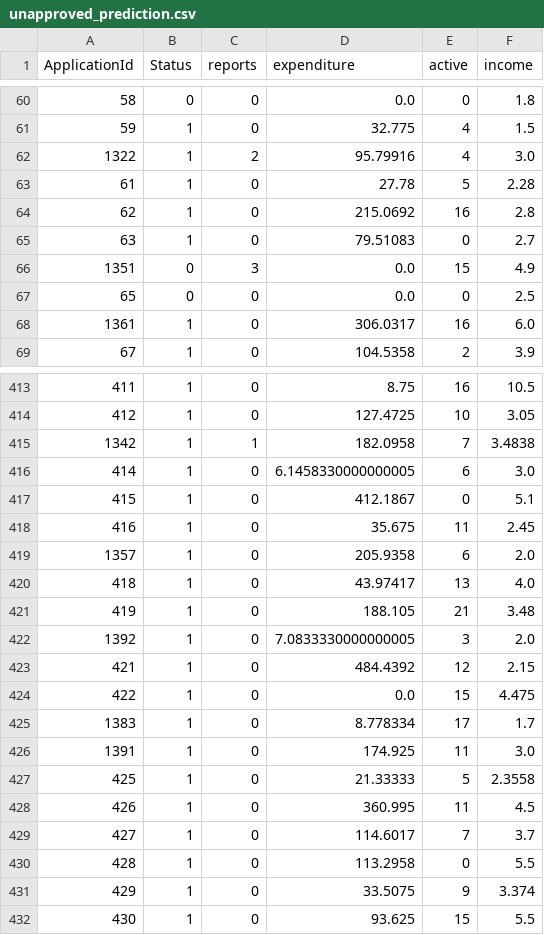
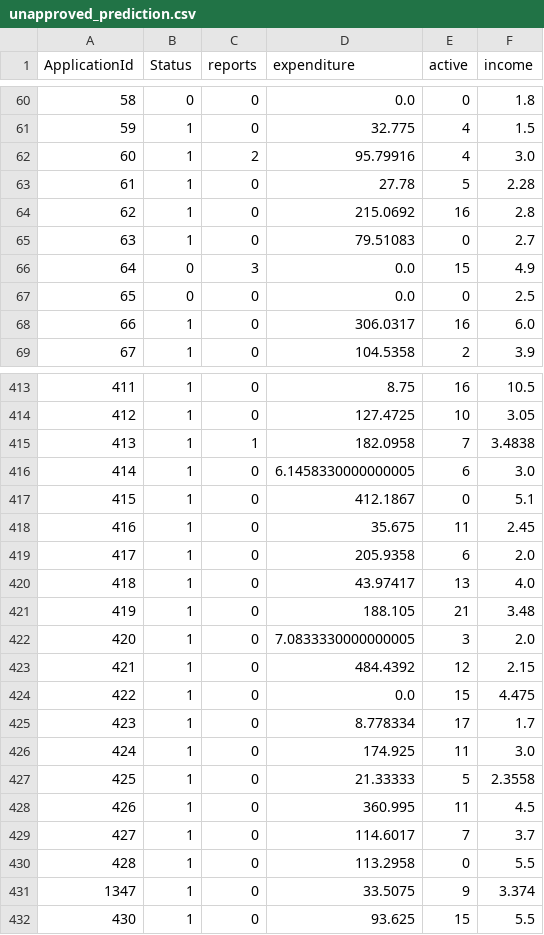
Before and after one commit to ucalyptus/DesignLabProject, a CSV file: src/unapproved_prediction.csv, drawn as a sheet; only a part is shown, gaps mark what is left out; the diff covers the shown part only.

```diff
--- a/src/unapproved_prediction.csv
+++ b/src/unapproved_prediction.csv
@@ -61,3 +61,3 @@ ApplicationId,Status,reports,expenditure,active,income
 59,1,0,32.775,4,1.5
-1322,1,2,95.79916,4,3.0
+60,1,2,95.79916,4,3.0
 61,1,0,27.78,5,2.28
@@ -65,5 +65,5 @@ ApplicationId,Status,reports,expenditure,active,income
 63,1,0,79.51083,0,2.7
-1351,0,3,0.0,15,4.9
+64,0,3,0.0,15,4.9
 65,0,0,0.0,0,2.5
-1361,1,0,306.0317,16,6.0
+66,1,0,306.0317,16,6.0
 67,1,0,104.5358,2,3.9
@@ -414,3 +414,3 @@ ApplicationId,Status,reports,expenditure,active,income
 412,1,0,127.4725,10,3.05
-1342,1,1,182.0958,7,3.4838
+413,1,1,182.0958,7,3.4838
 414,1,0,6.1458330000000005,6,3.0
@@ -418,10 +418,10 @@ ApplicationId,Status,reports,expenditure,active,income
 416,1,0,35.675,11,2.45
-1357,1,0,205.9358,6,2.0
+417,1,0,205.9358,6,2.0
 418,1,0,43.97417,13,4.0
 419,1,0,188.105,21,3.48
-1392,1,0,7.0833330000000005,3,2.0
+420,1,0,7.0833330000000005,3,2.0
 421,1,0,484.4392,12,2.15
 422,1,0,0.0,15,4.475
-1383,1,0,8.778334,17,1.7
-1391,1,0,174.925,11,3.0
+423,1,0,8.778334,17,1.7
+424,1,0,174.925,11,3.0
 425,1,0,21.33333,5,2.3558
@@ -430,3 +430,3 @@ ApplicationId,Status,reports,expenditure,active,income
 428,1,0,113.2958,0,5.5
-429,1,0,33.5075,9,3.374
+1347,1,0,33.5075,9,3.374
 430,1,0,93.625,15,5.5
```
Also changed, not shown: 134 edited cells elsewhere in this file, src/prediction.csv, 4 other files.
